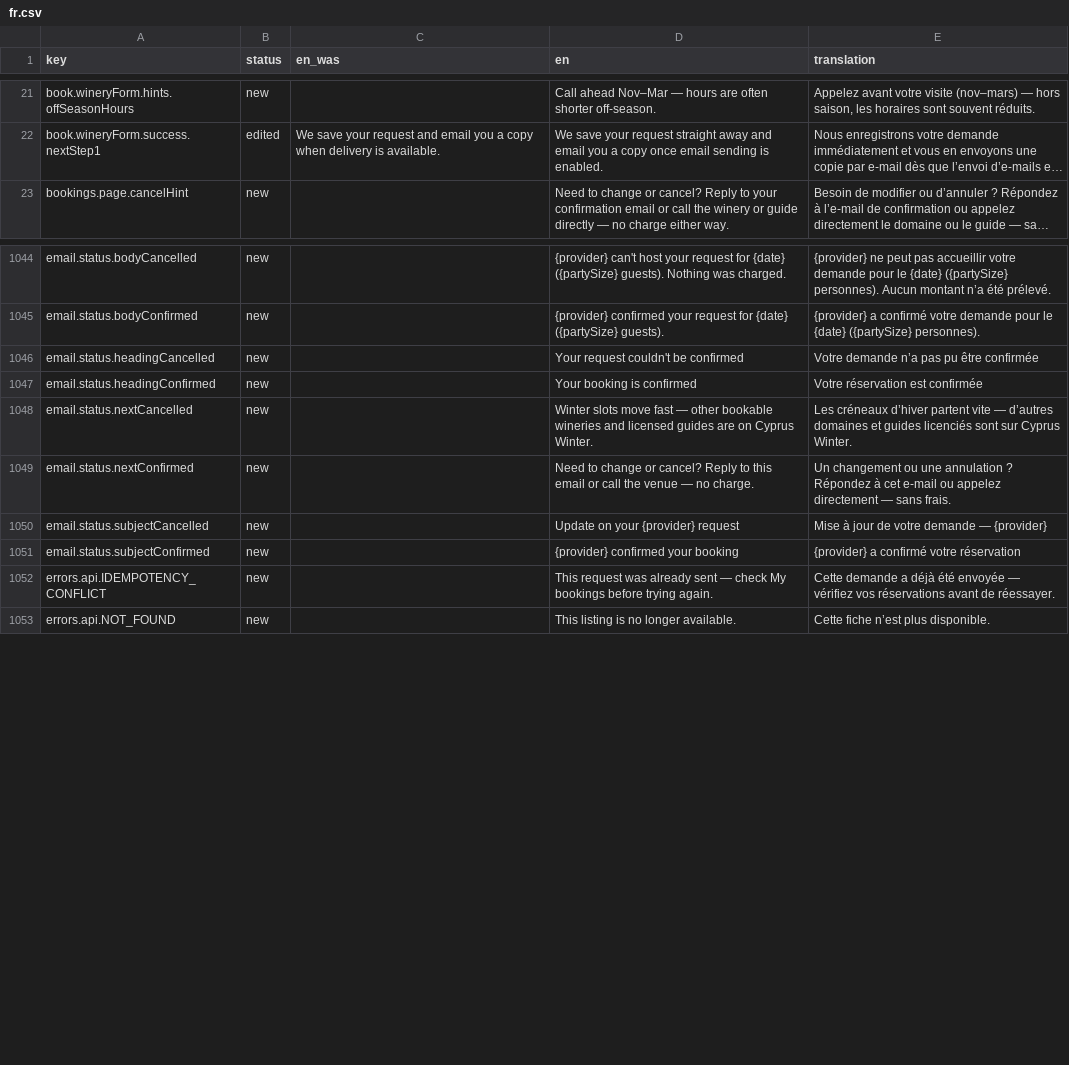
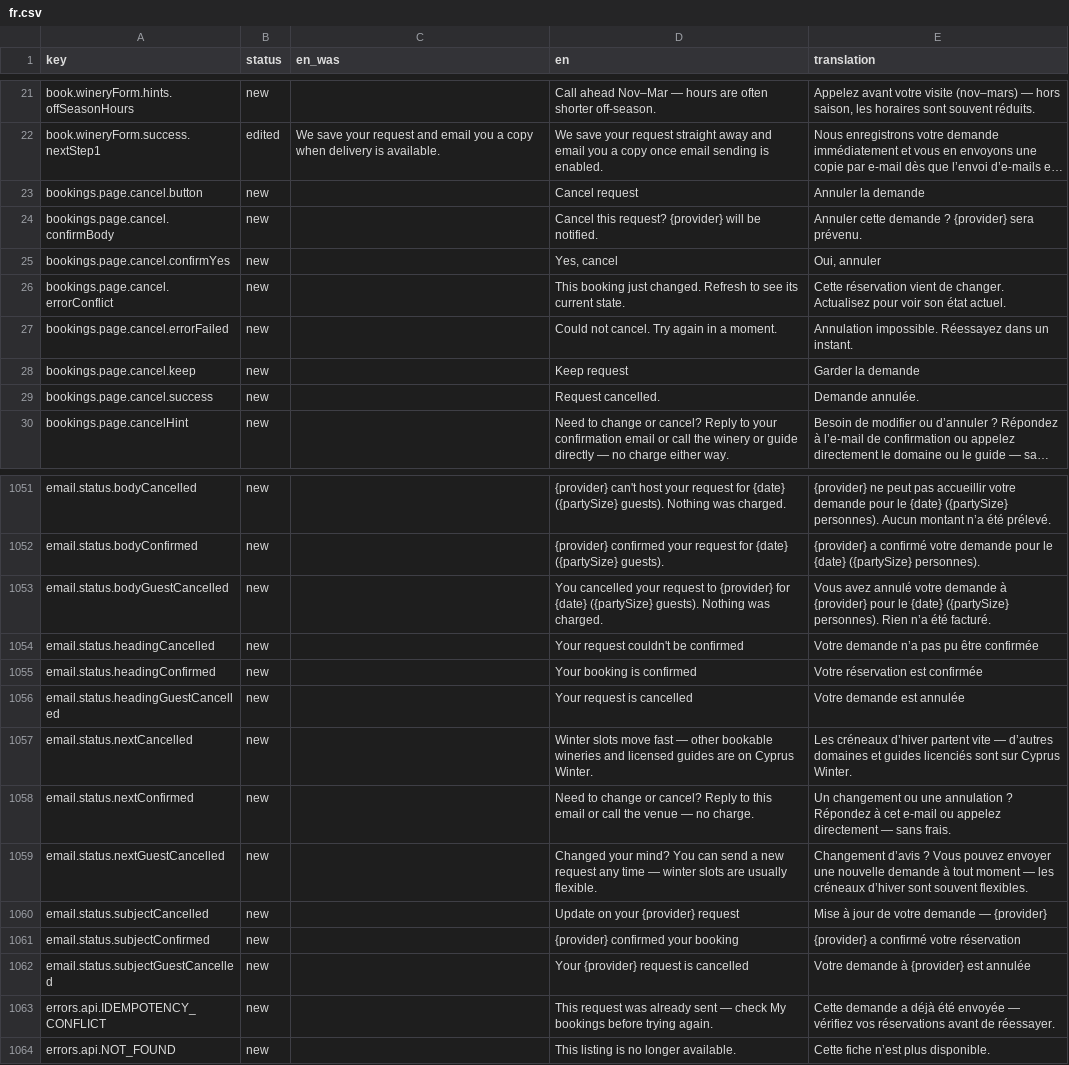
Before and after one commit to G9MaGiC/cyprus-winter, a CSV file: docs/i18n-review/fr.csv, drawn as a sheet; only a part is shown, gaps mark what is left out; long unchanged cells end in …; the diff names each change by its address in the sheet, - before the commit and + after, or states it on an @@ line.

```diff
--- a/docs/i18n-review/fr.csv
+++ b/docs/i18n-review/fr.csv
+row 23: bookings.page.cancel.button | new |  | Cancel request | Annuler la demande
+row 24: bookings.page.cancel.confirmBody | new |  | Cancel this request? {provider} will be notified. | Annuler cette demande ? {provider} sera prévenu.
+row 25: bookings.page.cancel.confirmYes | new |  | Yes, cancel | Oui, annuler
+row 26: bookings.page.cancel.errorConflict | new |  | This booking just changed. Refresh to see its current state. | Cette réservation vient de changer. Actualisez pour voir son état actuel.
+row 27: bookings.page.cancel.errorFailed | new |  | Could not cancel. Try again in a moment. | Annulation impossible. Réessayez dans un instant.
+row 28: bookings.page.cancel.keep | new |  | Keep request | Garder la demande
+row 29: bookings.page.cancel.success | new |  | Request cancelled. | Demande annulée.
+row 1053: email.status.bodyGuestCancelled | new |  | You cancelled your request to {provider} for {date} ({partySize} guests). Nothing was charged. | Vous avez annulé votre demande à {provider} pour le {date} ({partySize} personnes). Rien n’a été facturé.
+row 1056: email.status.headingGuestCancelled | new |  | Your request is cancelled | Votre demande est annulée
+row 1059: email.status.nextGuestCancelled | new |  | Changed your mind? You can send a new request any time — winter slots are usually flexible. | Changement d’avis ? Vous pouvez envoyer une nouvelle demande à tout moment — les créneaux d’hiver sont souvent flexibles.
+row 1062: email.status.subjectGuestCancelled | new |  | Your {provider} request is cancelled | Votre demande à {provider} est annulée
```
Also changed, not shown: docs/i18n-review/de.csv, docs/i18n-review/el.csv, 18 other files.
